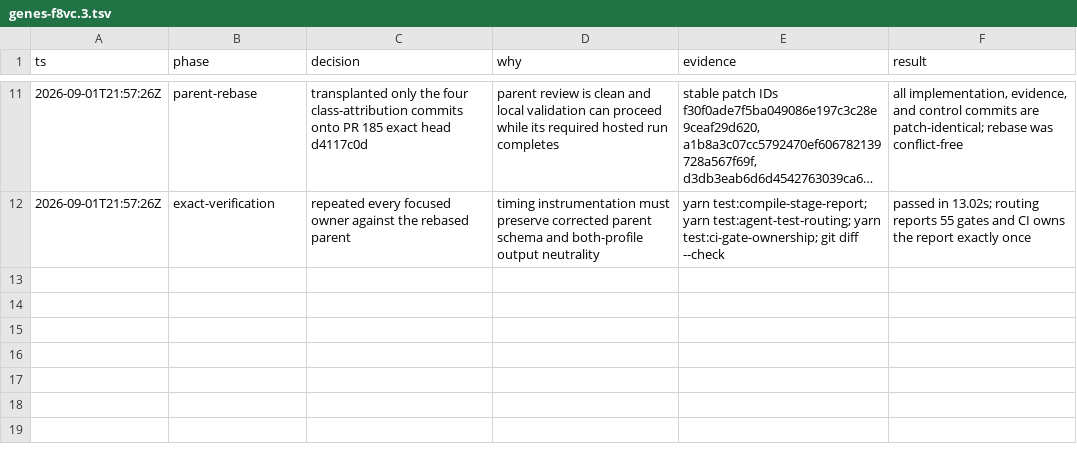
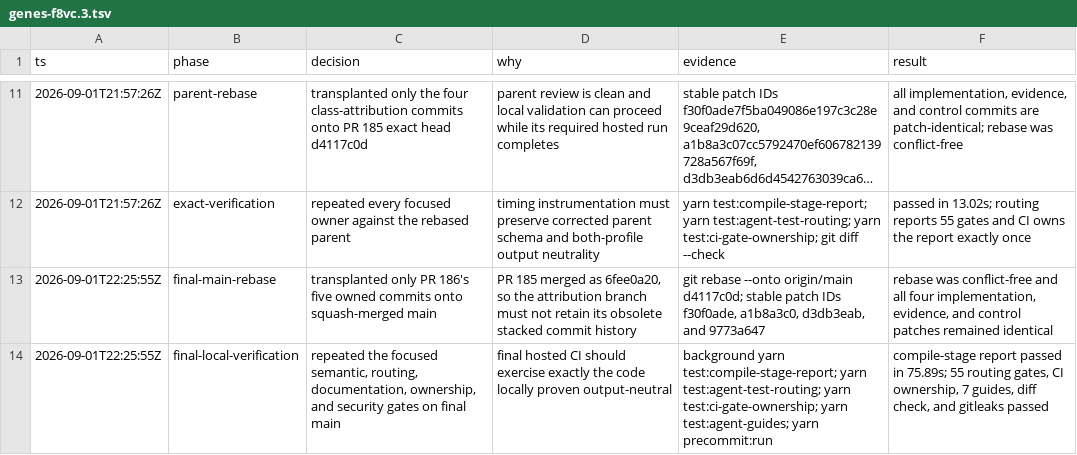
Before and after one commit to fullofcaffeine/genes-ts, a TSV file: .audit/genes-f8vc.3.tsv, drawn as a sheet; only a part is shown, gaps mark what is left out; long unchanged cells end in …; the diff names each change by its address in the sheet, - before the commit and + after, or states it on an @@ line.

Commit message:
docs(perf): record final class attribution rebase
PR #185 is now squash-merged, so this records the conflict-free transplant of the class-attribution work onto the exact main commit. The four implementation, evidence, and control patches retain their stable identities.\n\nThe final-main focused compiler-server report passed with identical TypeScript and classic output. Repository routing, CI ownership, linked-guide, diff, and pre-commit security checks also passed. Hosted CI remains intentionally pending until this exact head is published.

```diff
--- a/.audit/genes-f8vc.3.tsv
+++ b/.audit/genes-f8vc.3.tsv
+row 13: 2026-09-01T22:25:55Z | final-main-rebase | transplanted only PR 186's five owned commits onto squash-merged main | PR 185 merged as 6fee0a20, so the attribution branch must not retain its obsolete stacked commit history | git rebase --onto origin/main d4117c0d; stable patch IDs f30f0ade, a1b8a3c0, d3db3eab, and 9773a647 | rebase was conflict-free and all four implementation, evidence, and control patches remained identical
+row 14: 2026-09-01T22:25:55Z | final-local-verification | repeated the focused semantic, routing, documentation, ownership, and security gates on final main | final hosted CI should exercise exactly the code locally proven output-neutral | background yarn test:compile-stage-report; yarn test:agent-test-routing; yarn test:ci-gate-ownership; yarn test:agent-guides; yarn precommit:run | compile-stage report passed in 75.89s; 55 routing gates, CI ownership, 7 guides, diff check, and gitleaks passed
```
